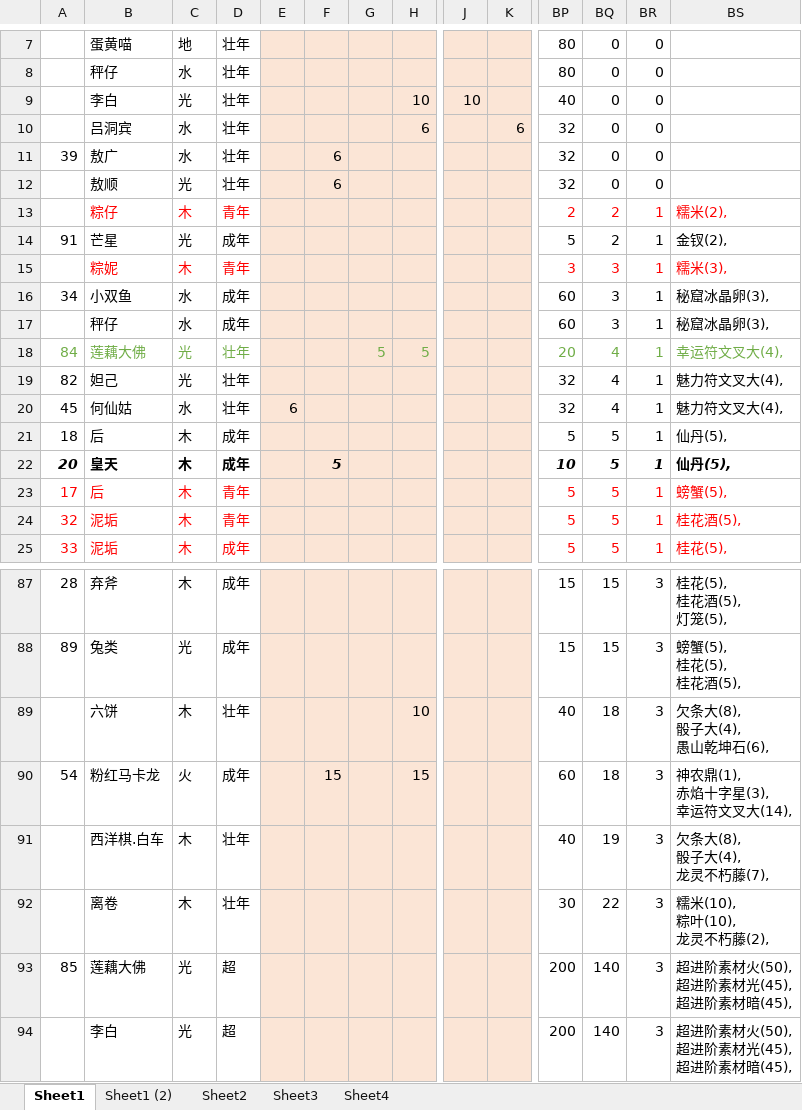
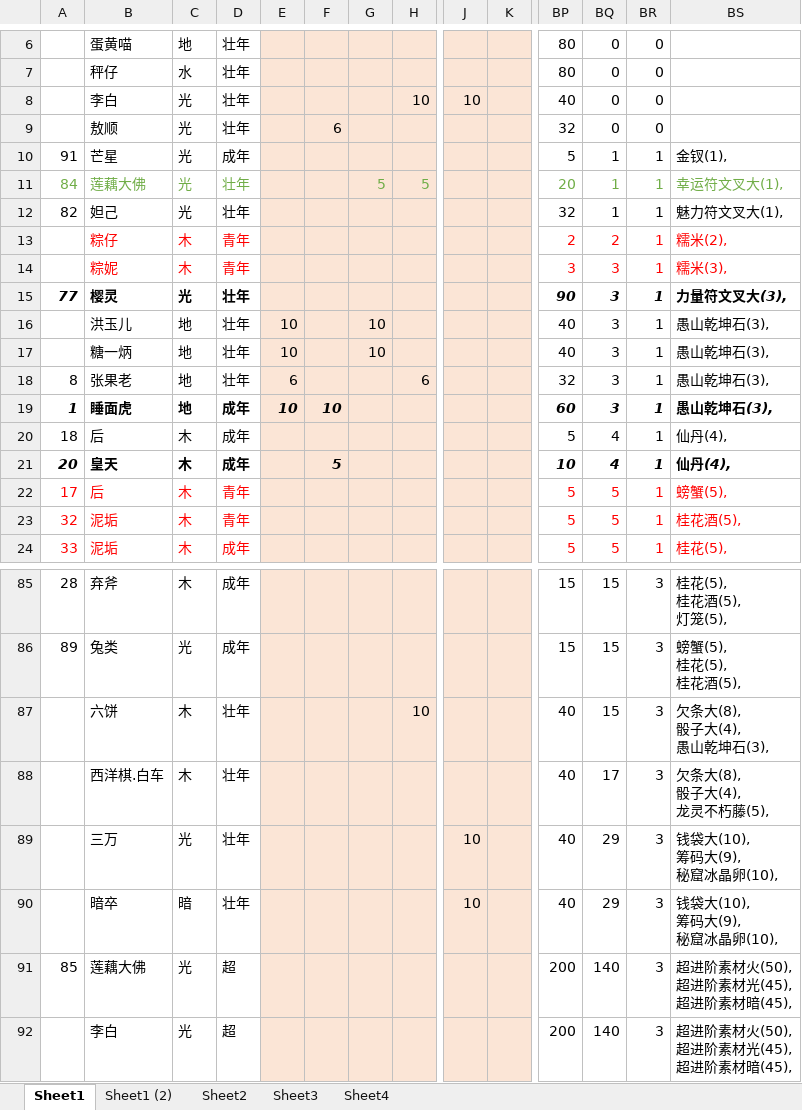
Before and after one commit to yue412/MonsterBook, an Excel workbook: bin/妖怪收账.xlsm, sheet Sheet1, drawn as a sheet; only a part is shown, gaps mark what is left out; values as stored, in another font and other column widths than the file's, no borders; charts and pictures and conditional formats not drawn; removed rows and columns are numbered as before the commit, all else as after; rows hold the shown columns only; ↵ is a line break in a cell; the diff covers the shown part only; the diff names each change by its address in the sheet, - before the commit and + after, or states it on an @@ line.

```diff
--- a/bin/妖怪收账.xlsm (sheet Sheet1)
+++ b/bin/妖怪收账.xlsm (sheet Sheet1)
-row 10:  | 吕洞宾 | 水 | 壮年 |  |  |  | 6 |  | 6 | 32 | 0 | 0
-row 11: 39 | 敖广 | 水 | 壮年 |  | 6 |  |  |  |  | 32 | 0 | 0
+row 10: 91 | 芒星 | 光 | 成年 |  |  |  |  |  |  | 5 | 1 | 1 | 金钗(1),
+row 11: 84 | 莲藕大佛 | 光 | 壮年 |  |  | 5 | 5 |  |  | 20 | 1 | 1 | 幸运符文叉大(1),
+row 12: 82 | 妲己 | 光 | 壮年 |  |  |  |  |  |  | 32 | 1 | 1 | 魅力符文叉大(1),
-row 14: 91 | 芒星 | 光 | 成年 |  |  |  |  |  |  | 5 | 2 | 1 | 金钗(2),
-row 16: 34 | 小双鱼 | 水 | 成年 |  |  |  |  |  |  | 60 | 3 | 1 | 秘窟冰晶卵(3),
-row 17:  | 秤仔 | 水 | 成年 |  |  |  |  |  |  | 60 | 3 | 1 | 秘窟冰晶卵(3),
-row 18: 84 | 莲藕大佛 | 光 | 壮年 |  |  | 5 | 5 |  |  | 20 | 4 | 1 | 幸运符文叉大(4),
-row 19: 82 | 妲己 | 光 | 壮年 |  |  |  |  |  |  | 32 | 4 | 1 | 魅力符文叉大(4),
-row 20: 45 | 何仙姑 | 水 | 壮年 | 6 |  |  |  |  |  | 32 | 4 | 1 | 魅力符文叉大(4),
+row 15: 77 | 樱灵 | 光 | 壮年 |  |  |  |  |  |  | 90 | 3 | 1 | 力量符文叉大(3),
+row 16:  | 洪玉儿 | 地 | 壮年 | 10 |  | 10 |  |  |  | 40 | 3 | 1 | 愚山乾坤石(3),
+row 17:  | 糖一炳 | 地 | 壮年 | 10 |  | 10 |  |  |  | 40 | 3 | 1 | 愚山乾坤石(3),
+row 18: 8 | 张果老 | 地 | 壮年 | 6 |  |  | 6 |  |  | 32 | 3 | 1 | 愚山乾坤石(3),
+row 19: 1 | 睡面虎 | 地 | 成年 | 10 | 10 |  |  |  |  | 60 | 3 | 1 | 愚山乾坤石(3),
-BQ20:BQ21: 5
+BQ20:BQ21: 4
-BS20:BS21: 仙丹(5),
+BS20:BS21: 仙丹(4),
-BQ87: 18
+BQ87: 15
-BS87: 欠条大(8), ↵ 骰子大(4), ↵ 愚山乾坤石(6),
+BS87: 欠条大(8), ↵ 骰子大(4), ↵ 愚山乾坤石(3),
-row 90: 54 | 粉红马卡龙 | 火 | 成年 |  | 15 |  | 15 |  |  | 60 | 18 | 3 | 神农鼎(1), ↵ 赤焰十字星(3), ↵ 幸运符文叉大(14),
-BQ88: 19
+BQ88: 17
-BS88: 欠条大(8), ↵ 骰子大(4), ↵ 龙灵不朽藤(7),
+BS88: 欠条大(8), ↵ 骰子大(4), ↵ 龙灵不朽藤(5),
-row 92:  | 离卷 | 木 | 壮年 |  |  |  |  |  |  | 30 | 22 | 3 | 糯米(10), ↵ 粽叶(10), ↵ 龙灵不朽藤(2),
+row 89:  | 三万 | 光 | 壮年 |  |  |  |  | 10 |  | 40 | 29 | 3 | 钱袋大(10), ↵ 筹码大(9), ↵ 秘窟冰晶卵(10),
+row 90:  | 暗卒 | 暗 | 壮年 |  |  |  |  | 10 |  | 40 | 29 | 3 | 钱袋大(10), ↵ 筹码大(9), ↵ 秘窟冰晶卵(10),
```
Also changed, not shown: 11 added rows, 13 removed rows, 114 edited cells and cell formats elsewhere in this sheet, formulas that keep their value, charts or pictures, 1 other file.
